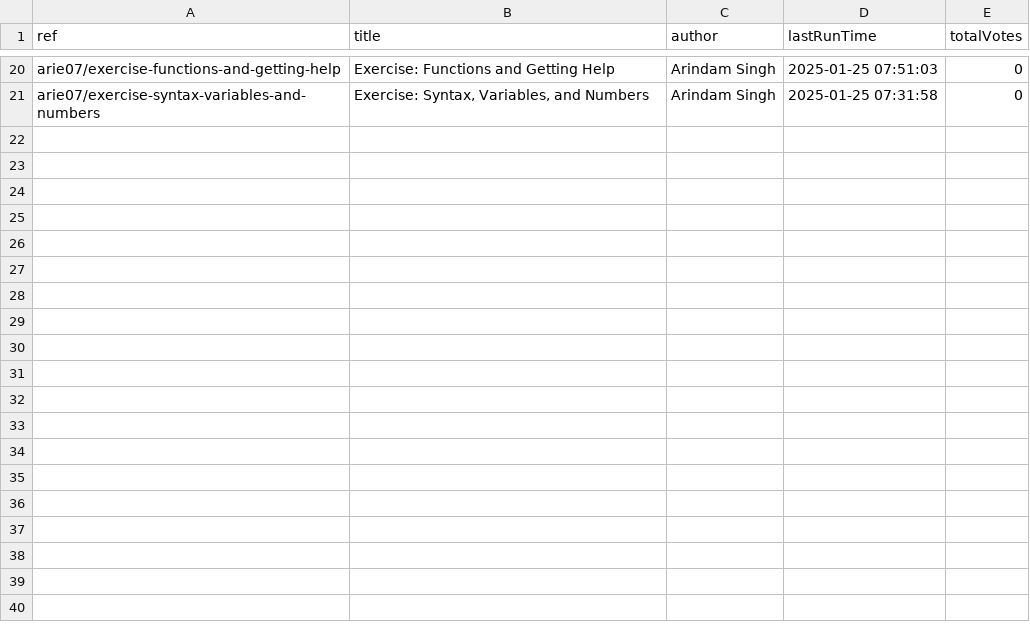
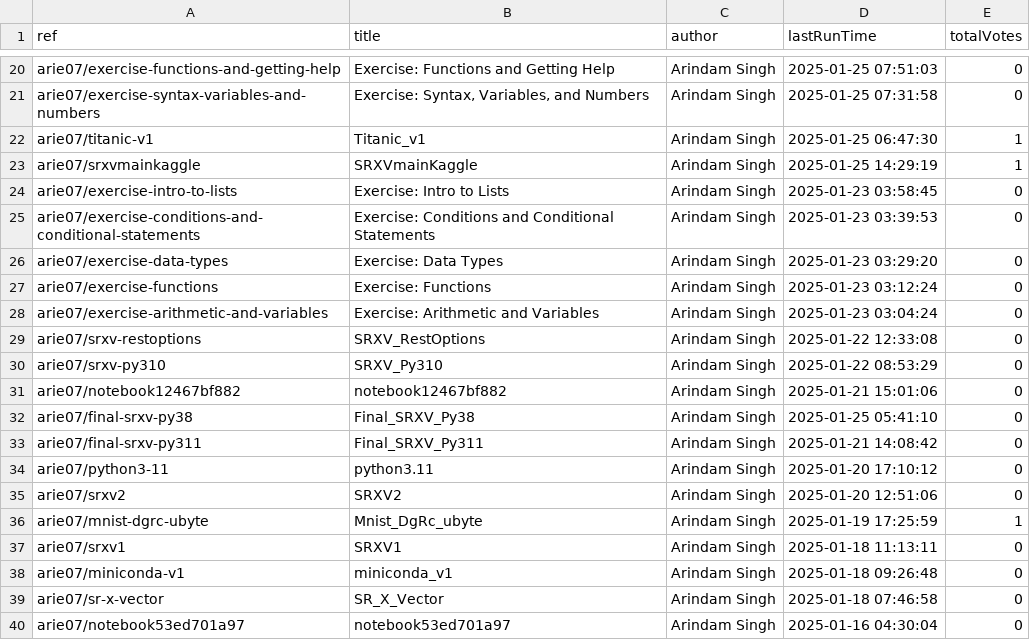
Before and after one commit to SinghArindam/Kaggle, a CSV file: kaggle_notebooks.csv, drawn as a sheet; only a part is shown, gaps mark what is left out; the diff names each change by its address in the sheet, - before the commit and + after, or states it on an @@ line.

```diff
--- a/kaggle_notebooks.csv
+++ b/kaggle_notebooks.csv
+row 22: arie07/titanic-v1 | Titanic_v1 | Arindam Singh | 2025-01-25 06:47:30 | 1
+row 23: arie07/srxvmainkaggle | SRXVmainKaggle | Arindam Singh | 2025-01-25 14:29:19 | 1
+row 24: arie07/exercise-intro-to-lists | Exercise: Intro to Lists | Arindam Singh | 2025-01-23 03:58:45 | 0
+row 25: arie07/exercise-conditions-and-conditional-statements | Exercise: Conditions and Conditional Statements | Arindam Singh | 2025-01-23 03:39:53 | 0
+row 26: arie07/exercise-data-types | Exercise: Data Types | Arindam Singh | 2025-01-23 03:29:20 | 0
+row 27: arie07/exercise-functions | Exercise: Functions | Arindam Singh | 2025-01-23 03:12:24 | 0
+row 28: arie07/exercise-arithmetic-and-variables | Exercise: Arithmetic and Variables | Arindam Singh | 2025-01-23 03:04:24 | 0
+row 29: arie07/srxv-restoptions | SRXV_RestOptions | Arindam Singh | 2025-01-22 12:33:08 | 0
+row 30: arie07/srxv-py310 | SRXV_Py310 | Arindam Singh | 2025-01-22 08:53:29 | 0
+row 31: arie07/notebook12467bf882 | notebook12467bf882 | Arindam Singh | 2025-01-21 15:01:06 | 0
+row 32: arie07/final-srxv-py38 | Final_SRXV_Py38 | Arindam Singh | 2025-01-25 05:41:10 | 0
+row 33: arie07/final-srxv-py311 | Final_SRXV_Py311 | Arindam Singh | 2025-01-21 14:08:42 | 0
+row 34: arie07/python3-11 | python3.11 | Arindam Singh | 2025-01-20 17:10:12 | 0
+row 35: arie07/srxv2 | SRXV2 | Arindam Singh | 2025-01-20 12:51:06 | 0
+row 36: arie07/mnist-dgrc-ubyte | Mnist_DgRc_ubyte | Arindam Singh | 2025-01-19 17:25:59 | 1
+row 37: arie07/srxv1 | SRXV1 | Arindam Singh | 2025-01-18 11:13:11 | 0
+row 38: arie07/miniconda-v1 | miniconda_v1 | Arindam Singh | 2025-01-18 09:26:48 | 0
+row 39: arie07/sr-x-vector | SR_X_Vector | Arindam Singh | 2025-01-18 07:46:58 | 0
+row 40: arie07/notebook53ed701a97 | notebook53ed701a97 | Arindam Singh | 2025-01-16 04:30:04 | 0
```
